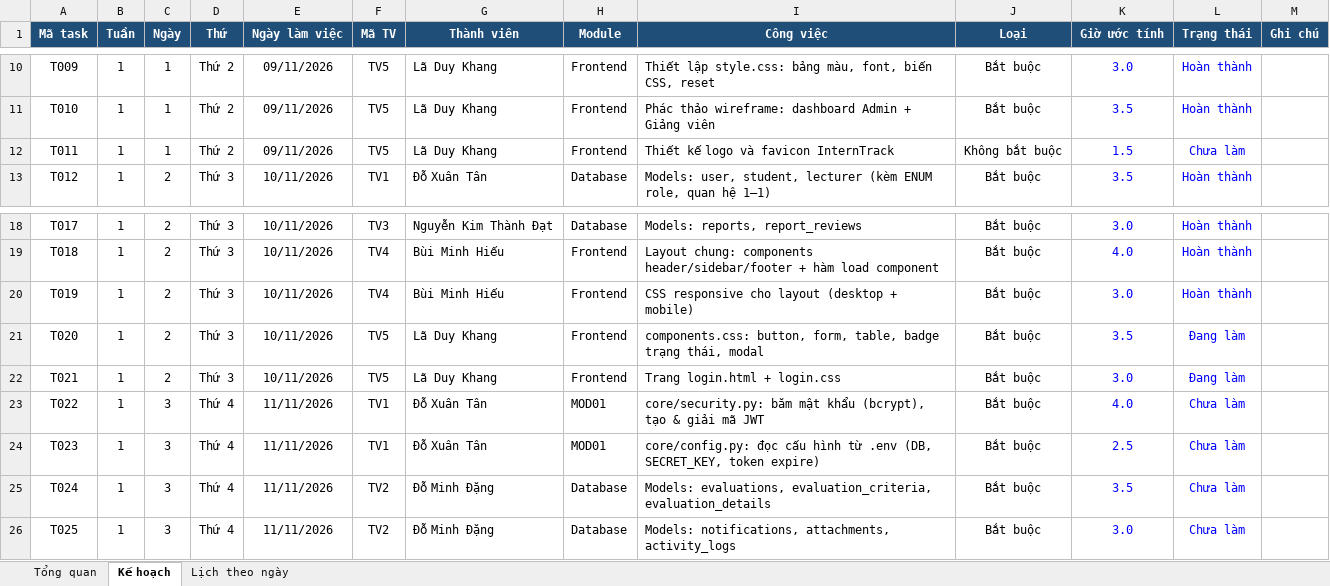
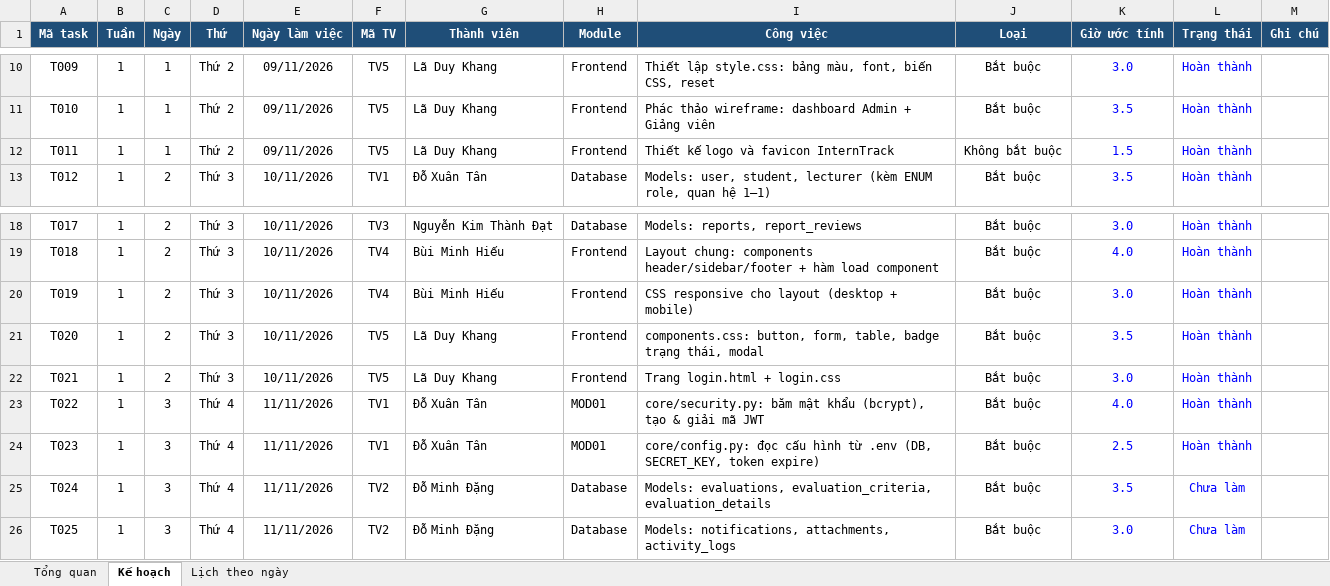
Before and after one commit to doxuantan/HCM_KS25_CNTT7_InternTrack_project, an Excel workbook: Source_code_project_InternTrack/docs/InternTrack_KeHoach_3Tuan.xlsx, sheet Kế hoạch, drawn as a sheet; only a part is shown, gaps mark what is left out; values as stored, in another font and other column widths than the file's, no borders; conditional formats not drawn; the diff names each change by its address in the sheet, - before the commit and + after, or states it on an @@ line.

```diff
--- a/Source_code_project_InternTrack/docs/InternTrack_KeHoach_3Tuan.xlsx (sheet Kế hoạch)
+++ b/Source_code_project_InternTrack/docs/InternTrack_KeHoach_3Tuan.xlsx (sheet Kế hoạch)
-L12 (Trạng thái): Chưa làm
+L12 (Trạng thái): Hoàn thành
-L21:L22 (Trạng thái): Đang làm
+L21:L22 (Trạng thái): Hoàn thành
-L23:L24 (Trạng thái): Chưa làm
+L23:L24 (Trạng thái): Hoàn thành
```
Also changed, not shown: sheet Tổng quan, 3 other files.
